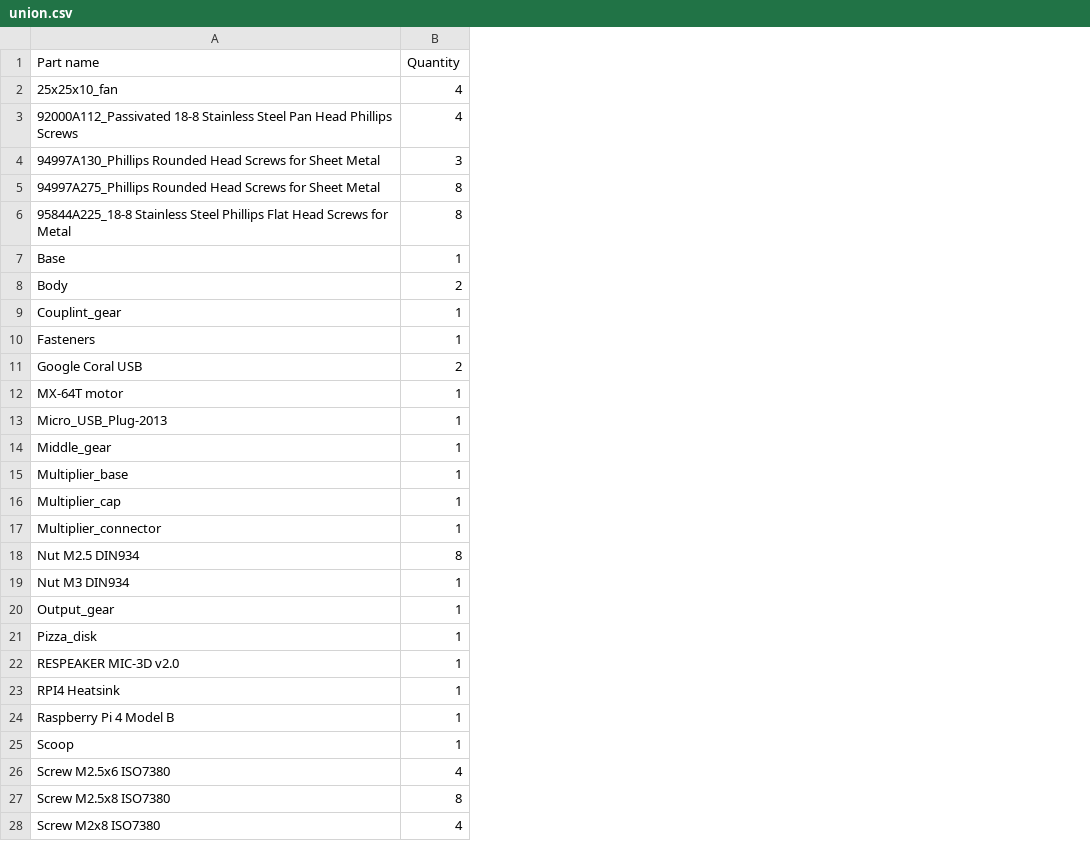
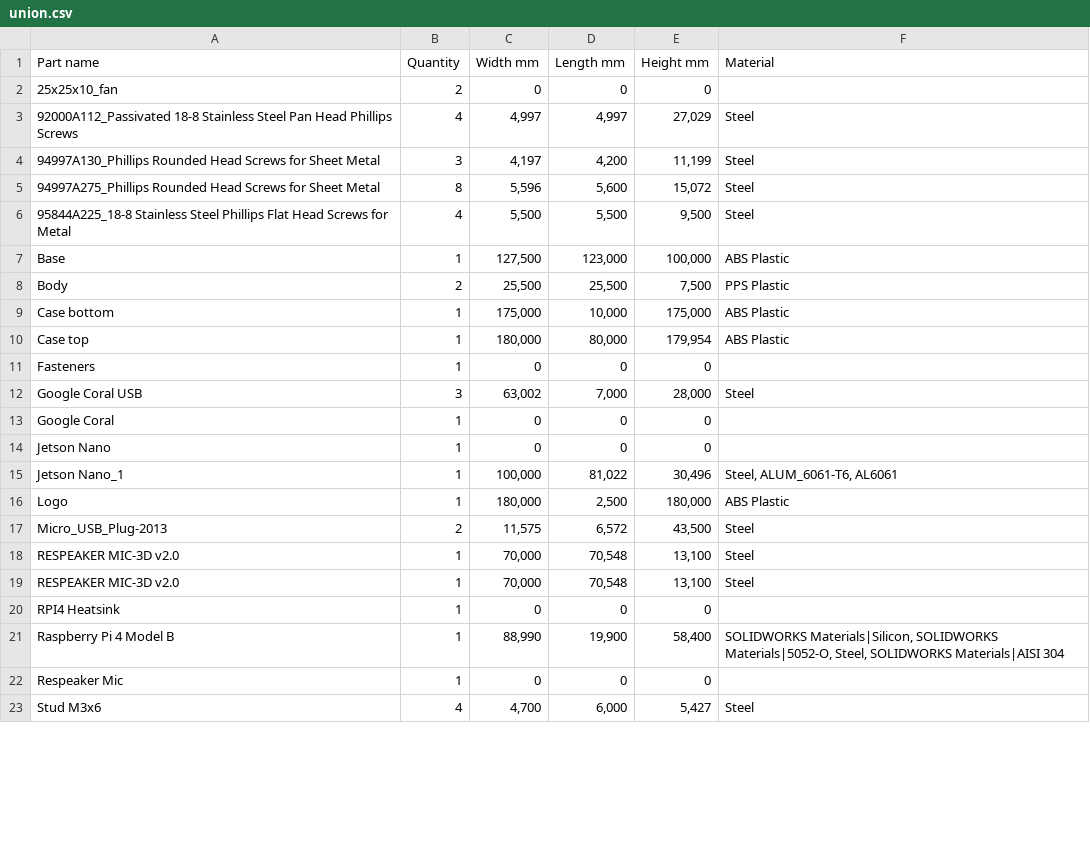
Before and after one commit to TrustTheNoise/Postprocessor_CSV-BOM, a CSV file: union.csv, drawn as a sheet; only a part is shown; removed rows and columns are numbered as before the commit, all else as after; the diff covers the shown part only; the diff names each change by its address in the sheet, - before the commit and + after, or states it on an @@ line.

Commit message:
The file union.csv has been changed.

```diff
--- a/union.csv
+++ b/union.csv
+column C (Width mm), rows 2-8: 0 | 4,997 | 4,197 | 5,596 | 5,500 | 127,500 | 25,500; rows 10-12: 180,000 | 0 | 63,002; row 14: 0; rows 17-23: 11,575 | 70,000 | 70,000 | 0 | 88,990 | 0 | 4,700
+column D (Length mm), rows 2-8: 0 | 4,997 | 4,200 | 5,600 | 5,500 | 123,000 | 25,500; rows 10-12: 80,000 | 0 | 7,000; row 14: 0; rows 17-23: 6,572 | 70,548 | 70,548 | 0 | 19,900 | 0 | 6,000
+column E (Height mm), rows 2-8: 0 | 27,029 | 11,199 | 15,072 | 9,500 | 100,000 | 7,500; rows 10-12: 179,954 | 0 | 28,000; row 14: 0; rows 17-23: 43,500 | 13,100 | 13,100 | 0 | 58,400 | 0 | 5,427
+column F (Material), rows 3-8: Steel | Steel | Steel | Steel | ABS Plastic | PPS Plastic; rows 10-12: ABS Plastic |  | Steel; rows 17-23: Steel | Steel | Steel |  | SOLIDWORKS Materials|Silicon, SOLIDWORKS Materials|5052-O, Steel, SOLIDWORKS Materials|AISI 304 |  | Steel
-B2 (Quantity): 4
+B2 (Quantity): 2
-B6 (Quantity): 8
+B6 (Quantity): 4
+row 9: Case bottom | 1 | 175,000 | 10,000 | 175,000 | ABS Plastic
-A10 (Part name): Couplint_gear
+A10 (Part name): Case top
-B12 (Quantity): 2
+B12 (Quantity): 3
+row 13: Google Coral | 1 | 0 | 0 | 0
-A14 (Part name): MX-64T motor
+A14 (Part name): Jetson Nano
+row 15: Jetson Nano_1 | 1 | 100,000 | 81,022 | 30,496 | Steel, ALUM_6061-T6, AL6061
+row 16: Logo | 1 | 180,000 | 2,500 | 180,000 | ABS Plastic
-B17 (Quantity): 1
+B17 (Quantity): 2
-row 14: Middle_gear | 1
-row 15: Multiplier_base | 1
-row 16: Multiplier_cap | 1
-row 17: Multiplier_connector | 1
-row 18: Nut M2.5 DIN934 | 8
-A18 (Part name): Nut M3 DIN934
+A18 (Part name): RESPEAKER MIC-3D v2.0
-row 20: Output_gear | 1
-row 21: Pizza_disk | 1
-A22 (Part name): Scoop
+A22 (Part name): Respeaker Mic
-A23 (Part name): Screw M2.5x6 ISO7380
+A23 (Part name): Stud M3x6
-row 27: Screw M2.5x8 ISO7380 | 8
-row 28: Screw M2x8 ISO7380 | 4
```
Also changed, not shown: 2 added rows, 5 removed rows and 1 edited cell elsewhere in this file.
